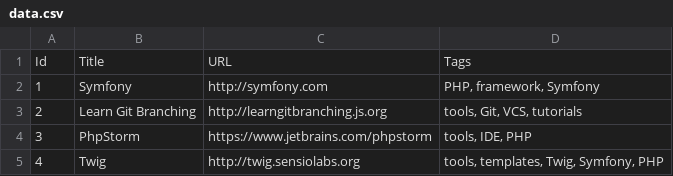
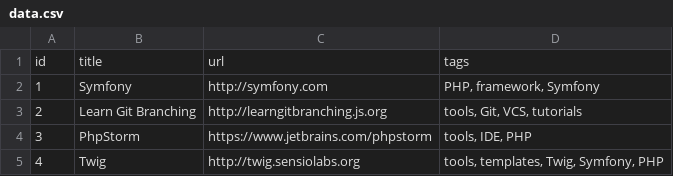
Before and after one commit to AdriannaDab/LabsSymfony, a CSV file: my_app/src/AppBundle/Repository/data.csv, drawn as a sheet; removed rows and columns are numbered as before the commit, all else as after; the diff names each change by its address in the sheet, - before the commit and + after, or states it on an @@ line.

```diff
--- a/my_app/src/AppBundle/Repository/data.csv
+++ b/my_app/src/AppBundle/Repository/data.csv
-row 1: Id | Title | URL | Tags
+row 1: id | title | url | tags
```
Also changed, not shown: 4 other files.
